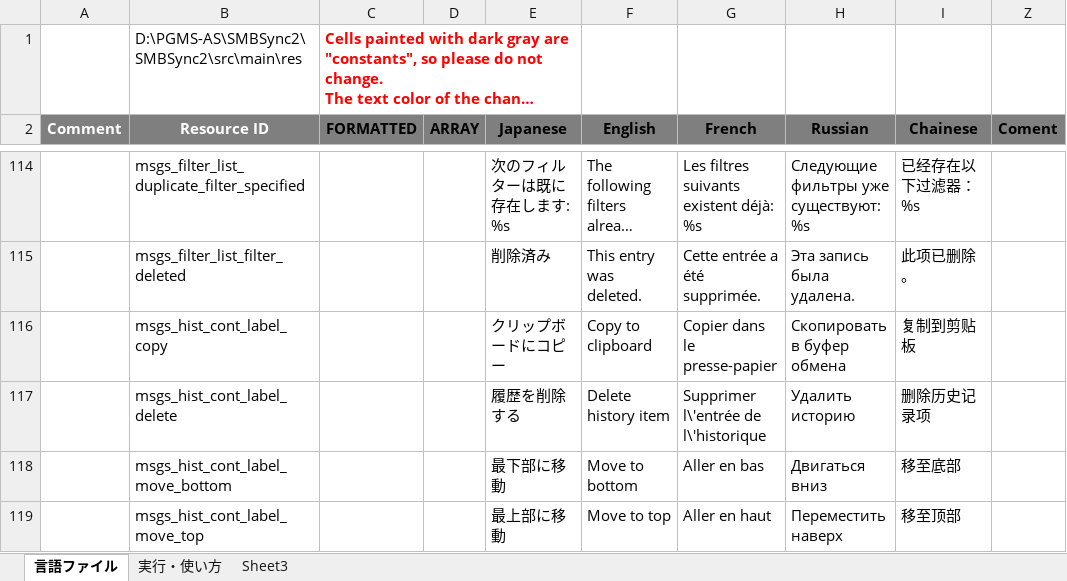
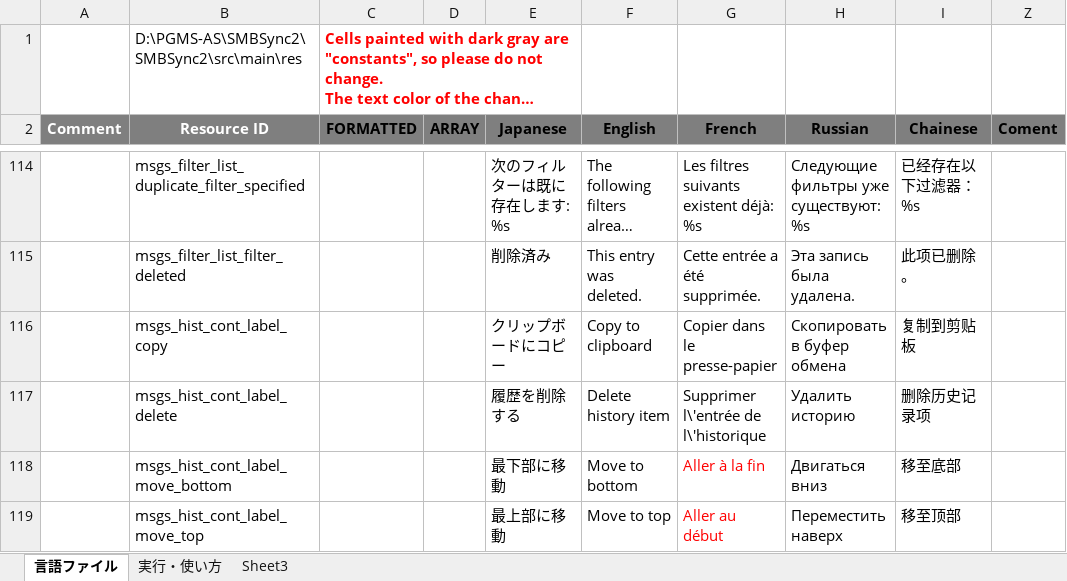
Before and after one commit to Sentaroh/SMBSync2, an Excel workbook: message_translation.xlsm, sheet 言語ファイル, drawn as a sheet; only a part is shown, gaps mark what is left out; long unchanged cells end in …; values as stored, in another font and other column widths than the file's, no borders; charts and pictures not drawn; the diff covers the shown part only; the diff names each change by its address in the sheet, - before the commit and + after, or states it on an @@ line.

```diff
--- a/message_translation.xlsm (sheet 言語ファイル)
+++ b/message_translation.xlsm (sheet 言語ファイル)
-G118 (French): Aller en bas
+G118 (French): Aller à la fin
-G118:G119 text colour: black
+G118:G119 text colour: #FF0000
-G119 (French): Aller en haut
+G119 (French): Aller au début
```
Also changed, not shown: 7 added rows, 3 removed rows, 30 edited cells and cell formats elsewhere in this sheet, charts or pictures, 5 other files.
